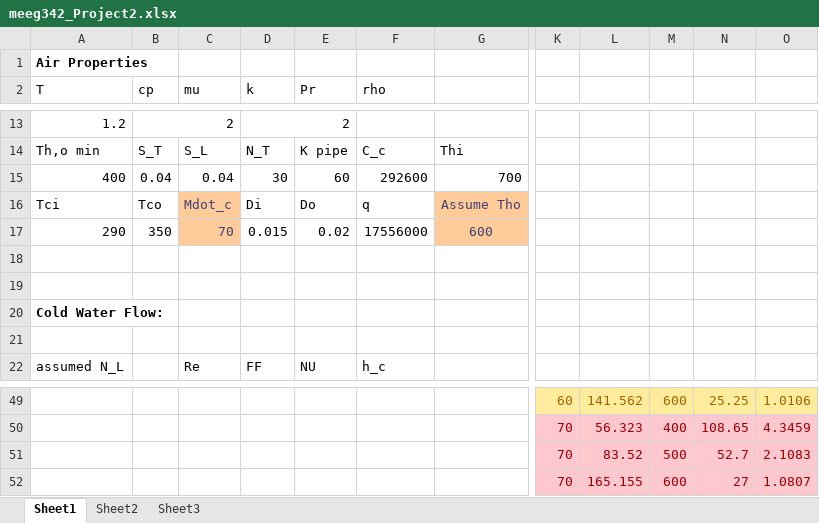
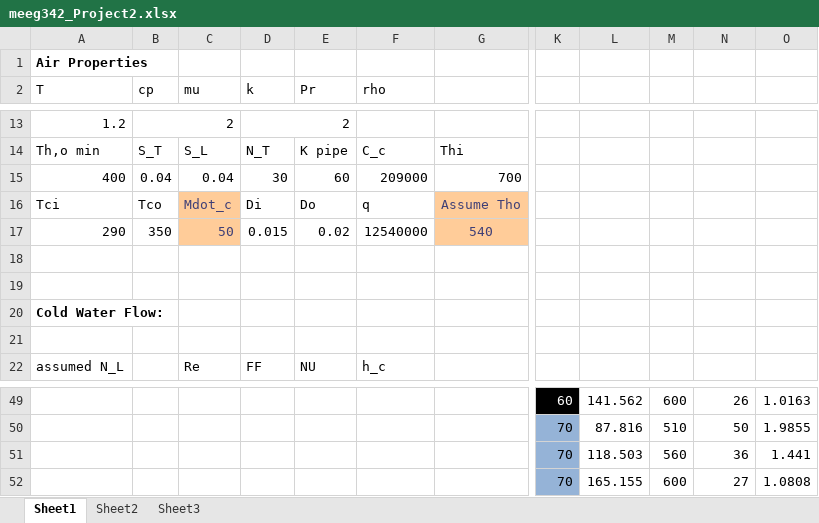
Before and after one commit to zswain/MEEG342, an Excel workbook: meeg342_Project2.xlsx, sheet Sheet1, drawn as a sheet; only a part is shown, gaps mark what is left out; values as stored, in another font and other column widths than the file's, no borders; charts and pictures not drawn; removed rows and columns are numbered as before the commit, all else as after; rows hold the shown columns only; the diff covers the shown part only; the diff names each change by its address in the sheet, - before the commit and + after, or states it on an @@ line.

```diff
--- a/meeg342_Project2.xlsx (sheet Sheet1)
+++ b/meeg342_Project2.xlsx (sheet Sheet1)
-F15 (rho): 292600
+F15 (rho): 209000
-C17 (mu): 70
+C17 (mu): 50
-F17 (rho): 17556000
+F17 (rho): 12540000
-G17: 600
+G17: 540
@@ K49 fill: #FFEB9C → #000000, text colour: #9C6500 → #FFFFFF @@
@@ L49:O49 fill: #FFEB9C → none, text colour: #9C6500 → black @@
-N49: 25.25
+N49: 26
-O49: 1.0106
+O49: 1.0163
-row 50:  |  |  |  |  |  |  | 70 | 56.323 | 400 | 108.65 | 4.3459
-row 51:  |  |  |  |  |  |  | 70 | 83.52 | 500 | 52.7 | 2.1083
+row 50:  |  |  |  |  |  |  | 70 | 87.816 | 510 | 50 | 1.9855
+row 51:  |  |  |  |  |  |  | 70 | 118.503 | 560 | 36 | 1.441
-K52 fill: #FFC7CE
+K52 fill: #95B3D7
-K52:O52 text colour: #9C0006
+K52:O52 text colour: black
-L52:O52 fill: #FFC7CE
+L52:O52 fill: none
-O52: 1.0807
+O52: 1.0808
```
Also changed, not shown: 8 added rows, 8 removed rows, 11 edited cells and cell formats elsewhere in this sheet, charts or pictures, 1 other file.
